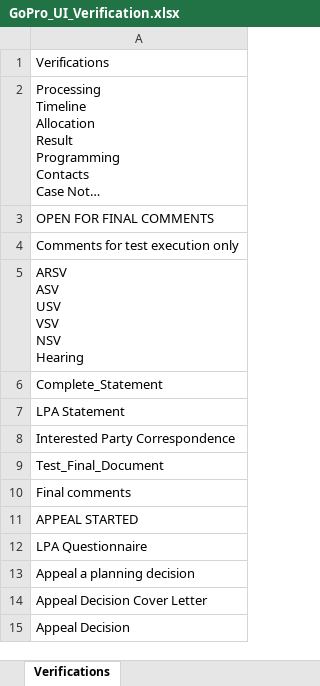
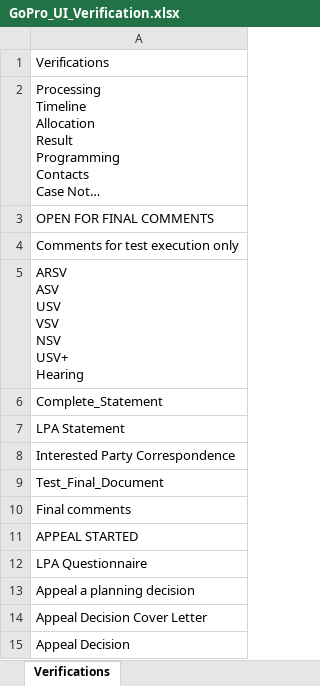
Before and after one commit to sand273/PINS_ODT_TEST, an Excel workbook: Data Files/GoPro_UI_Verification.xlsx, sheet Verifications, drawn as a sheet; long unchanged cells end in …; values as stored, in another font and other column widths than the file's, no borders; ↵ is a line break in a cell; the diff names each change by its address in the sheet, - before the commit and + after, or states it on an @@ line.

```diff
--- a/Data Files/GoPro_UI_Verification.xlsx (sheet Verifications)
+++ b/Data Files/GoPro_UI_Verification.xlsx (sheet Verifications)
-A5: ARSV ↵ ASV ↵ USV ↵ VSV ↵ NSV ↵ Hearing
+A5: ARSV ↵ ASV ↵ USV ↵ VSV ↵ NSV ↵ USV+ ↵ Hearing
```
Also changed, not shown: 25 other files.
